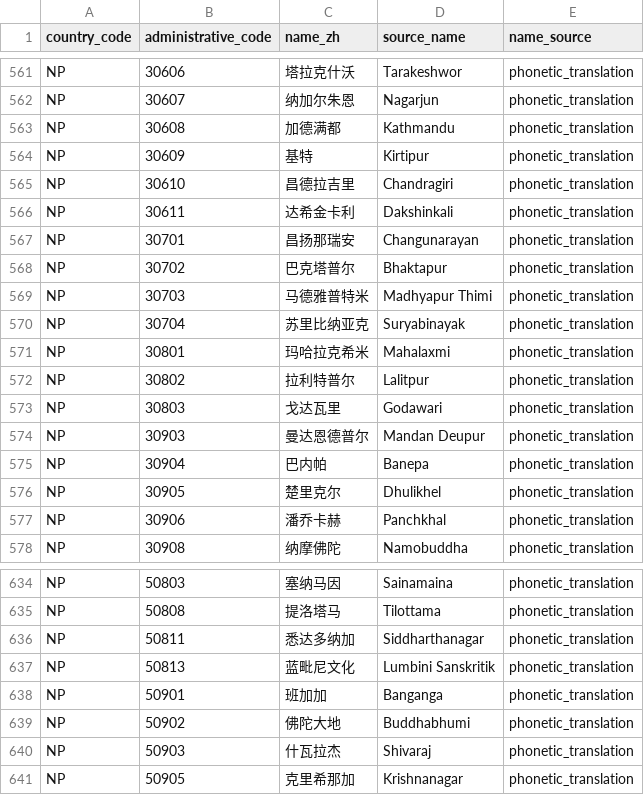
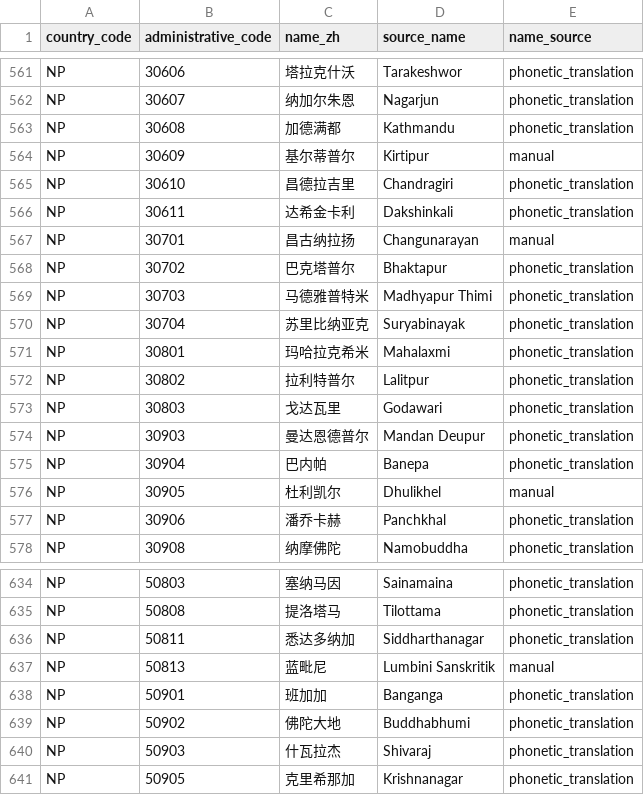
Before and after one commit to cyrilggg/travel-database, a CSV file: site/data/city-names-zh.csv, drawn as a sheet; only a part is shown, gaps mark what is left out.

```diff
--- a/site/data/city-names-zh.csv
+++ b/site/data/city-names-zh.csv
@@ -563,6 +563,6 @@ NP,30607,纳加尔朱恩,Nagarjun,phonetic_translation
 NP,30608,加德满都,Kathmandu,phonetic_translation
-NP,30609,基特,Kirtipur,phonetic_translation
+NP,30609,基尔蒂普尔,Kirtipur,manual
 NP,30610,昌德拉吉里,Chandragiri,phonetic_translation
 NP,30611,达希金卡利,Dakshinkali,phonetic_translation
-NP,30701,昌扬那瑞安,Changunarayan,phonetic_translation
+NP,30701,昌古纳拉扬,Changunarayan,manual
 NP,30702,巴克塔普尔,Bhaktapur,phonetic_translation
@@ -575,3 +575,3 @@ NP,30903,曼达恩德普尔,Mandan Deupur,phonetic_translation
 NP,30904,巴内帕,Banepa,phonetic_translation
-NP,30905,楚里克尔,Dhulikhel,phonetic_translation
+NP,30905,杜利凯尔,Dhulikhel,manual
 NP,30906,潘乔卡赫,Panchkhal,phonetic_translation
@@ -636,3 +636,3 @@ NP,50808,提洛塔马,Tilottama,phonetic_translation
 NP,50811,悉达多纳加,Siddharthanagar,phonetic_translation
-NP,50813,蓝毗尼文化,Lumbini Sanskritik,phonetic_translation
+NP,50813,蓝毗尼,Lumbini Sanskritik,manual
 NP,50901,班加加,Banganga,phonetic_translation
```
Also changed, not shown: site/data/sources/np-urban-municipalities-2026-09-06.csv, 18 other files.
